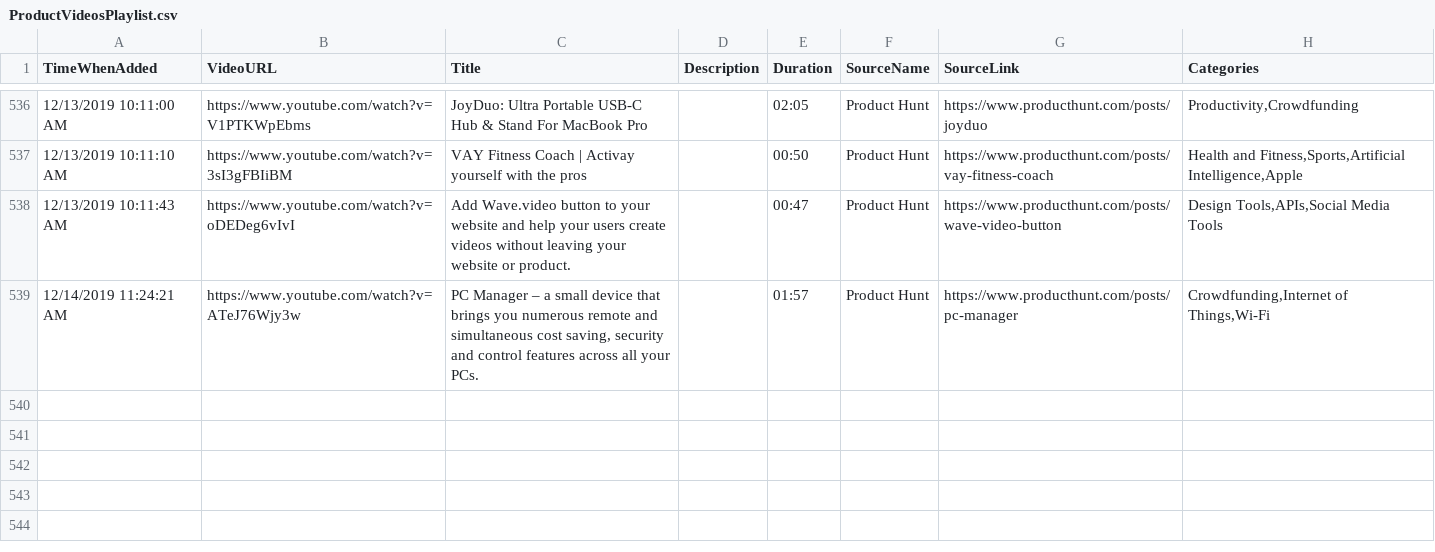
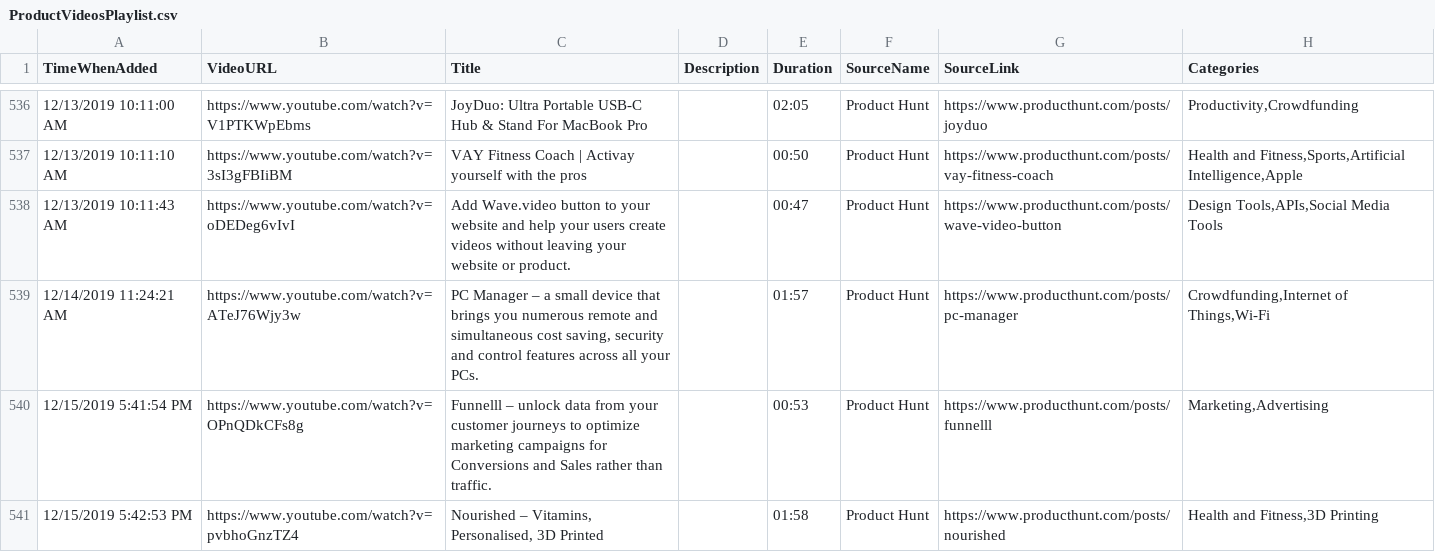
Before and after one commit to productvideostv/website, a CSV file: ProductVideosPlaylist.csv, drawn as a sheet; only a part is shown, gaps mark what is left out; the diff names each change by its address in the sheet, - before the commit and + after, or states it on an @@ line.

Commit message:
PH for today.

```diff
--- a/ProductVideosPlaylist.csv
+++ b/ProductVideosPlaylist.csv
+row 540: 12/15/2019 5:41:54 PM | https://www.youtube.com/watch?v=OPnQDkCFs8g | Funnelll – unlock data from your customer journeys to optimize marketing campaigns for Conversions and Sales rather than traffic. |  | 00:53 | Product Hunt | https://www.producthunt.com/posts/funnelll | Marketing,Advertising
+row 541: 12/15/2019 5:42:53 PM | https://www.youtube.com/watch?v=pvbhoGnzTZ4 | Nourished – Vitamins, Personalised, 3D Printed |  | 01:58 | Product Hunt | https://www.producthunt.com/posts/nourished | Health and Fitness,3D Printing
```
